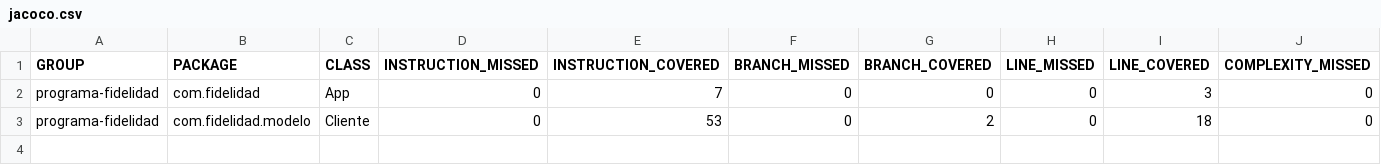
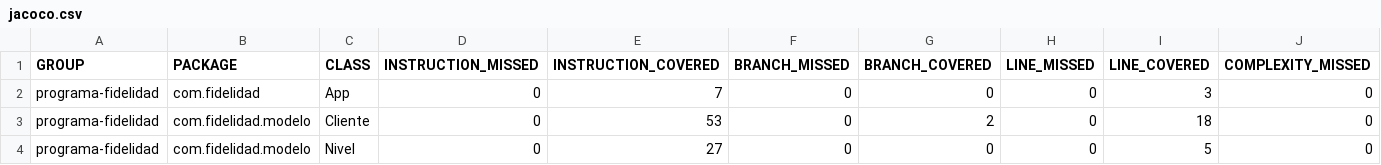
Before and after one commit to SSJorge/TarjetaFidelidadGamificadaTDD, a CSV file: target/site/jacoco/jacoco.csv, drawn as a sheet; only a part is shown; rows hold the shown columns only; the diff names each change by its address in the sheet, - before the commit and + after, or states it on an @@ line.

Commit message:
test nivel pasa, no requiere refactorización porque no podía ser más básico

```diff
--- a/target/site/jacoco/jacoco.csv
+++ b/target/site/jacoco/jacoco.csv
+row 4: programa-fidelidad | com.fidelidad.modelo | Nivel | 0 | 27 | 0 | 0 | 0 | 5 | 0
```
Also changed, not shown: 22 other files.
